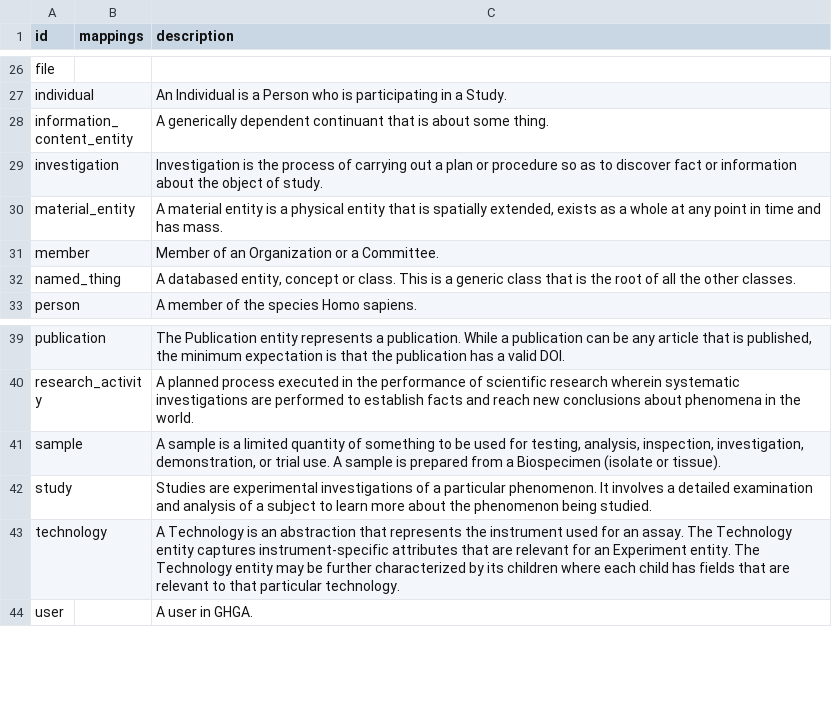
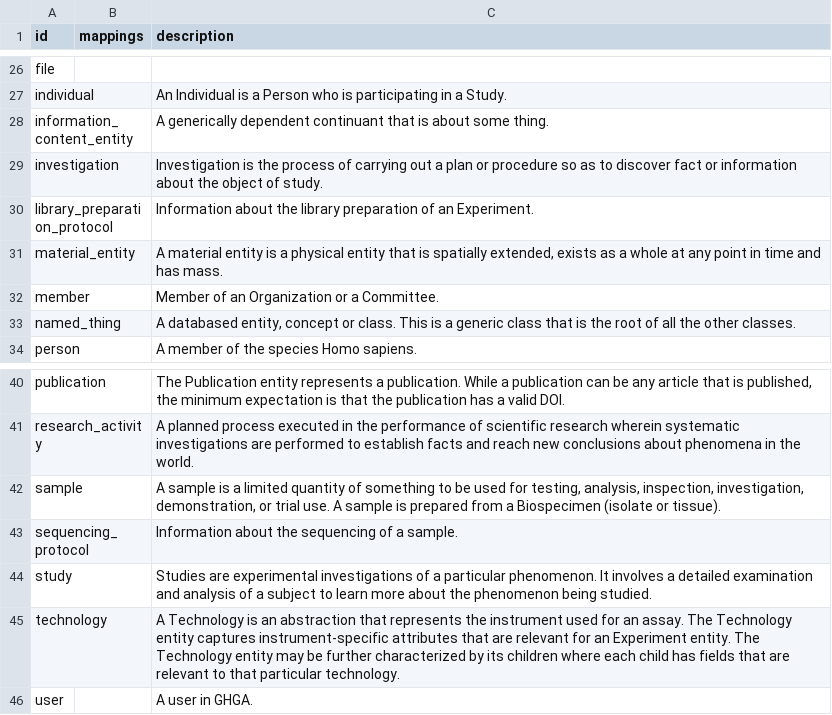
Before and after one commit to ghga-de/ghga-metadata-schema, a CSV file: artifacts/csv/ghga.csv, drawn as a sheet; only a part is shown, gaps mark what is left out.

```diff
--- a/artifacts/csv/ghga.csv
+++ b/artifacts/csv/ghga.csv
@@ -29,2 +29,3 @@ information_content_entity,,A generically dependent continuant that is about som
 investigation,,Investigation is the process of carrying out a plan or procedure so as to discover fact or information about the object of study.
+library_preparation_protocol,,Information about the library preparation of an Experiment.
 material_entity,,"A material entity is a physical entity that is spatially extended, exists as a whole at any point in time and has mass."
@@ -41,2 +42,3 @@ research_activity,,A planned process executed in the performance of scientific r
 sample,,"A sample is a limited quantity of something to be used for testing, analysis, inspection, investigation, demonstration, or trial use. A sample is prepared from a Biospecimen (isolate or tissue)."
+sequencing_protocol,,Information about the sequencing of a sample.
 study,,Studies are experimental investigations of a particular phenomenon. It involves a detailed examination and analysis of a subject to learn more about the phenomenon being studied.
```
Also changed, not shown: 8 other files.
